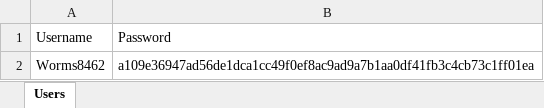
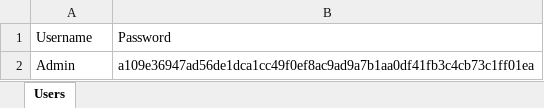
Before and after one commit to gb8462/ITCS103_Finals, an Excel workbook: users.xlsx, sheet Users, drawn as a sheet; values as stored, in another font and other column widths than the file's, no borders; the diff names each change by its address in the sheet, - before the commit and + after, or states it on an @@ line.

Commit message:
Update
Co-authored-by: Arglen <Arglen@users.noreply.github.com>
Co-authored-by: capistranojp <capistranojp@users.noreply.github.com>
Co-authored-by: revwillui <revwillui@users.noreply.github.com>
Co-authored-by: JohnJhedrickTarronas1 <JohnJhedrickTarronas1@users.noreply.github.com>
Co-authored-by: kayerey <kayerey@users.noreply.github.com>
Co-authored-by: John-Lester-Casipit <John-Lester-Casipit@users.noreply.github.com>
Co-authored-by: kent-hub06 <kent-hub06@users.noreply.github.com>

```diff
--- a/users.xlsx (sheet Users)
+++ b/users.xlsx (sheet Users)
-A2: Worms8462
+A2: Admin
```
